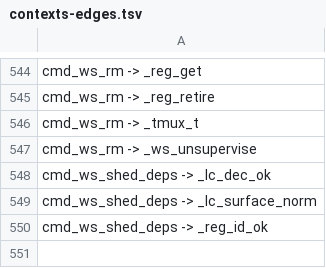
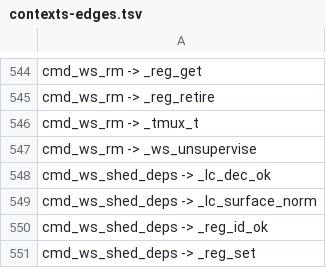
Before and after one commit to Synapsium-Labs/ccrc-pwa, a TSV file: ccd/contexts-edges.tsv, drawn as a sheet; only a part is shown, gaps mark what is left out.

```diff
--- a/ccd/contexts-edges.tsv
+++ b/ccd/contexts-edges.tsv
@@ -550 +550,2 @@ cmd_ws_shed_deps -> _lc_surface_norm
 cmd_ws_shed_deps -> _reg_id_ok
+cmd_ws_shed_deps -> _reg_set
```
